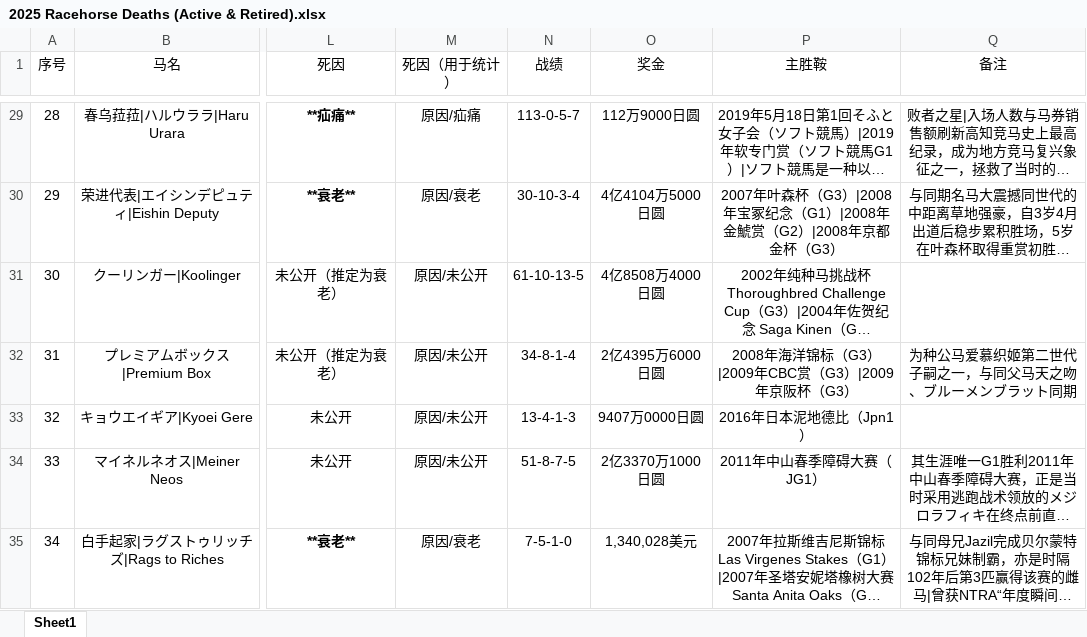
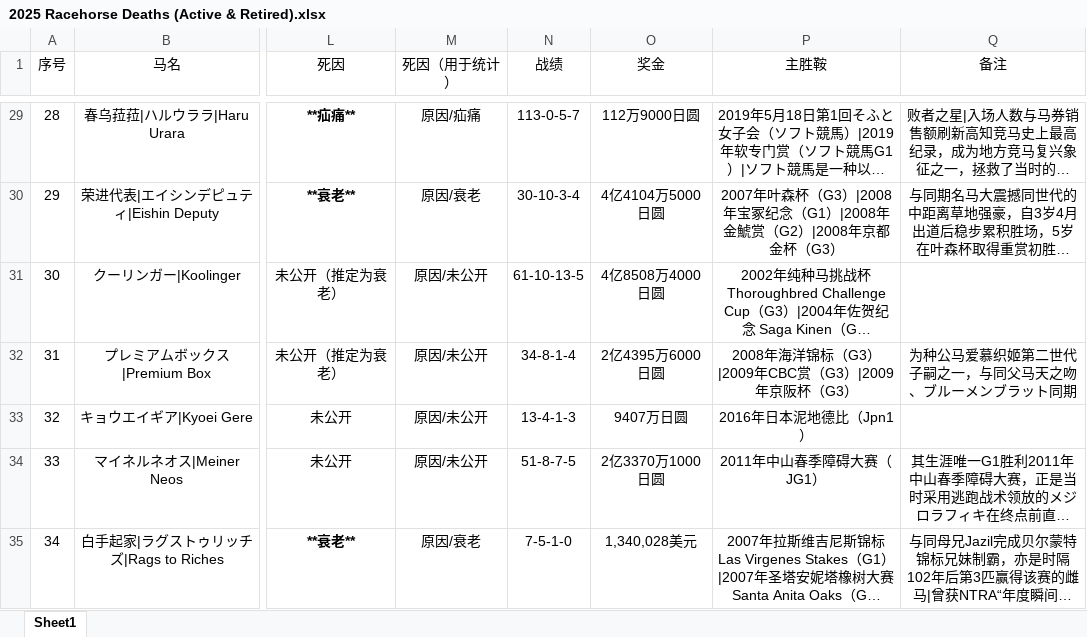
Before and after one commit to HatsuSumi/Racehorse-Memorial, an Excel workbook: tools/2025 Racehorse Deaths (Active & Retired).xlsx, sheet Sheet1, drawn as a sheet; only a part is shown, gaps mark what is left out; long unchanged cells end in …; values as stored, in another font and other column widths than the file's, no borders; the diff covers the shown part only; the diff names each change by its address in the sheet, - before the commit and + after, or states it on an @@ line.

Commit message:
update .xlsx

```diff
--- a/tools/2025 Racehorse Deaths (Active & Retired).xlsx (sheet Sheet1)
+++ b/tools/2025 Racehorse Deaths (Active & Retired).xlsx (sheet Sheet1)
-O33 (奖金): 9407万0000日圆
+O33 (奖金): 9407万日圆
```
Also changed, not shown: 3 edited cells elsewhere in this sheet, 1 other file.
